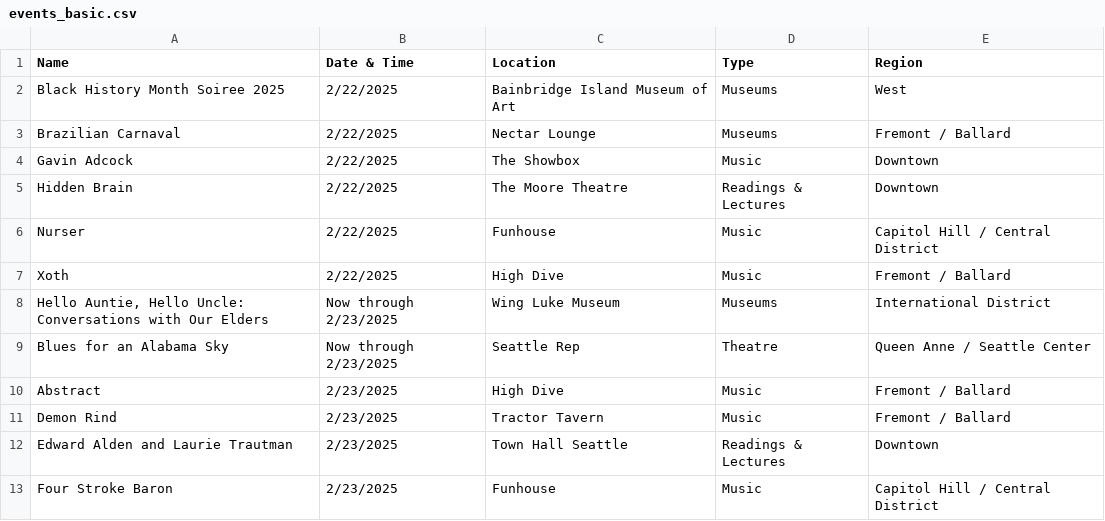
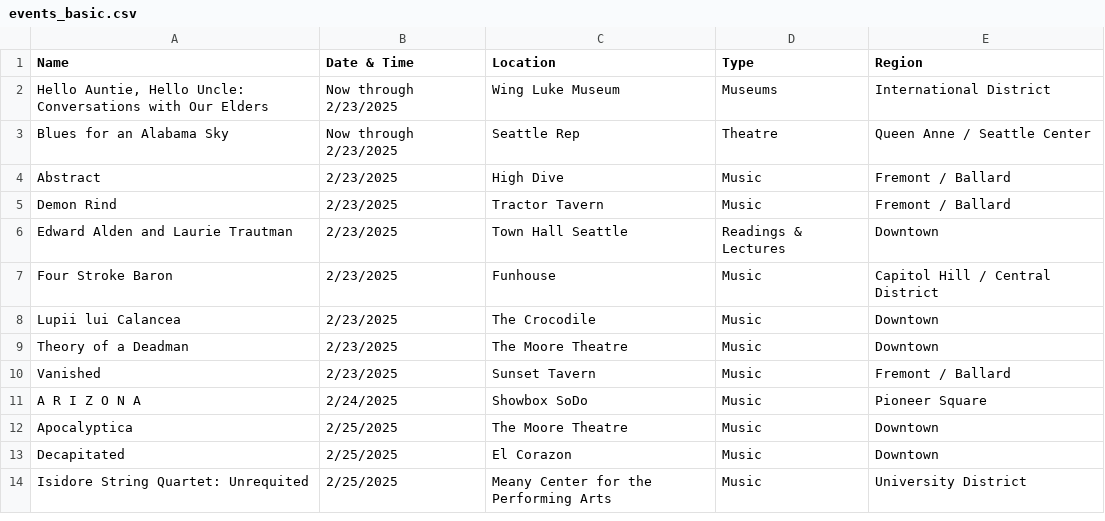
Before and after one commit to yeyfreya/TECHIN510_Lab4, a CSV file: events_basic.csv, drawn as a sheet; only a part is shown; the shorter side is filled out with more unchanged rows; the diff names each change by its address in the sheet, - before the commit and + after, or states it on an @@ line.

```diff
--- a/events_basic.csv
+++ b/events_basic.csv
-row 2: Black History Month Soiree 2025 | 2/22/2025 | Bainbridge Island Museum of Art | Museums | West
-row 3: Brazilian Carnaval | 2/22/2025 | Nectar Lounge | Museums | Fremont / Ballard
-row 4: Gavin Adcock | 2/22/2025 | The Showbox | Music | Downtown
-row 5: Hidden Brain | 2/22/2025 | The Moore Theatre | Readings & Lectures | Downtown
-row 6: Nurser | 2/22/2025 | Funhouse | Music | Capitol Hill / Central District
-row 7: Xoth | 2/22/2025 | High Dive | Music | Fremont / Ballard
```
Also changed, not shown: events.csv, events_latlon.csv.
